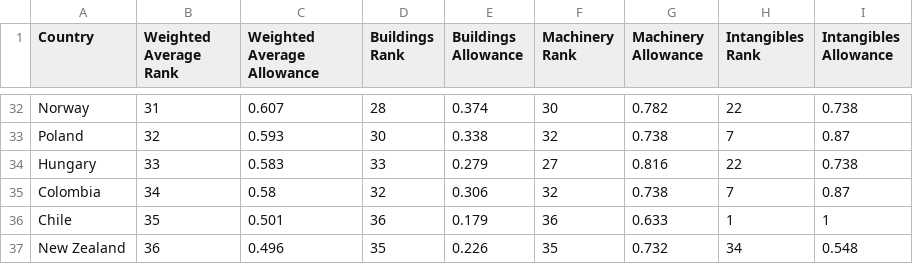
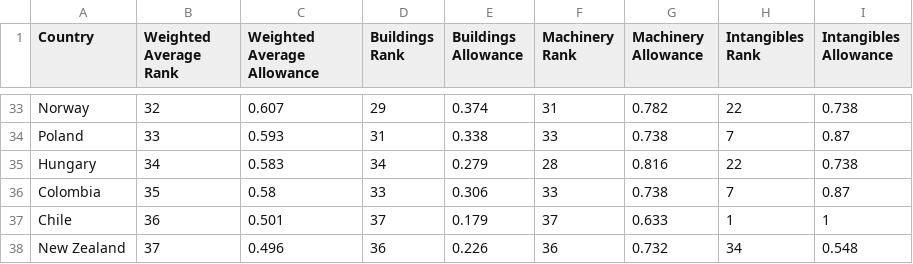
Before and after one commit to TaxFoundation/capital-cost-recovery, a CSV file: final-outputs/npv_ranks_2021.csv, drawn as a sheet; only a part is shown, gaps mark what is left out; the diff covers the shown part only.

```diff
--- a/final-outputs/npv_ranks_2021.csv
+++ b/final-outputs/npv_ranks_2021.csv
@@ -32,6 +33,6 @@
-"Norway",31,0.607,28,0.374,30,0.782,22,0.738
-"Poland",32,0.593,30,0.338,32,0.738,7,0.87
-"Hungary",33,0.583,33,0.279,27,0.816,22,0.738
-"Colombia",34,0.58,32,0.306,32,0.738,7,0.87
-"Chile",35,0.501,36,0.179,36,0.633,1,1
-"New Zealand",36,0.496,35,0.226,35,0.732,34,0.548
+"Norway",32,0.607,29,0.374,31,0.782,22,0.738
+"Poland",33,0.593,31,0.338,33,0.738,7,0.87
+"Hungary",34,0.583,34,0.279,28,0.816,22,0.738
+"Colombia",35,0.58,33,0.306,33,0.738,7,0.87
+"Chile",36,0.501,37,0.179,37,0.633,1,1
+"New Zealand",37,0.496,36,0.226,36,0.732,34,0.548
```
Also changed, not shown: 1 added row and 30 edited cells elsewhere in this file, final-data/npv_all_years.csv, final-outputs/npv_europe.csv, 4 other files.
